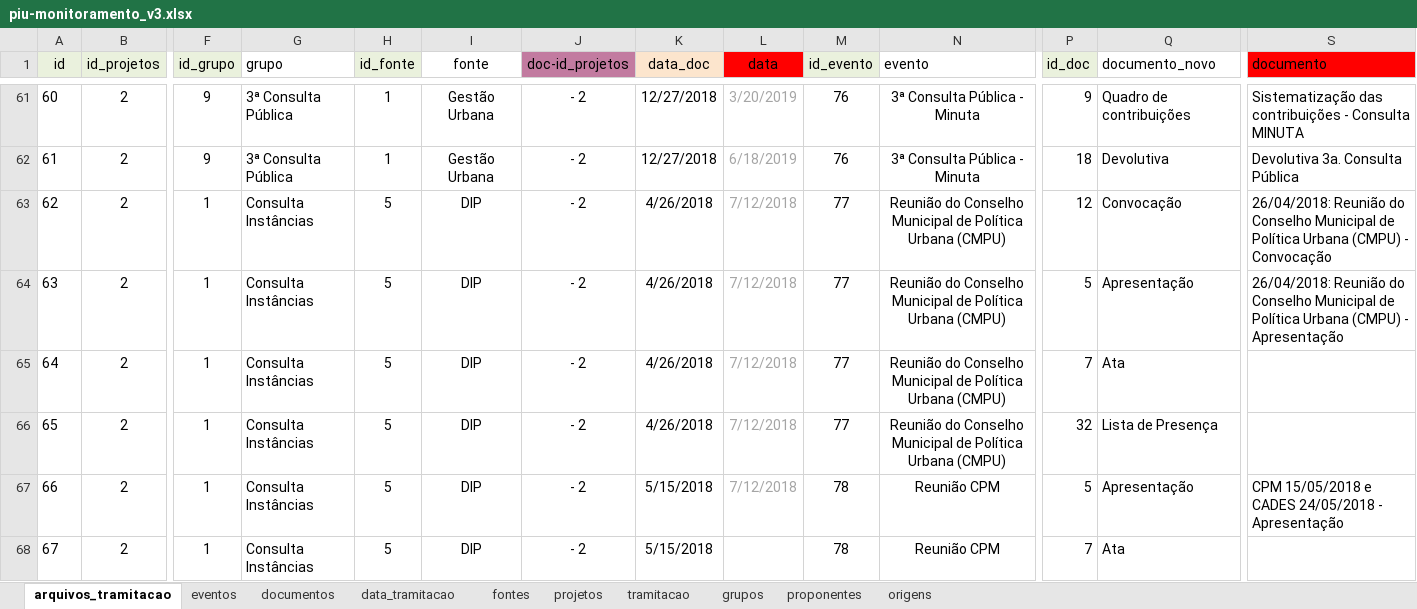
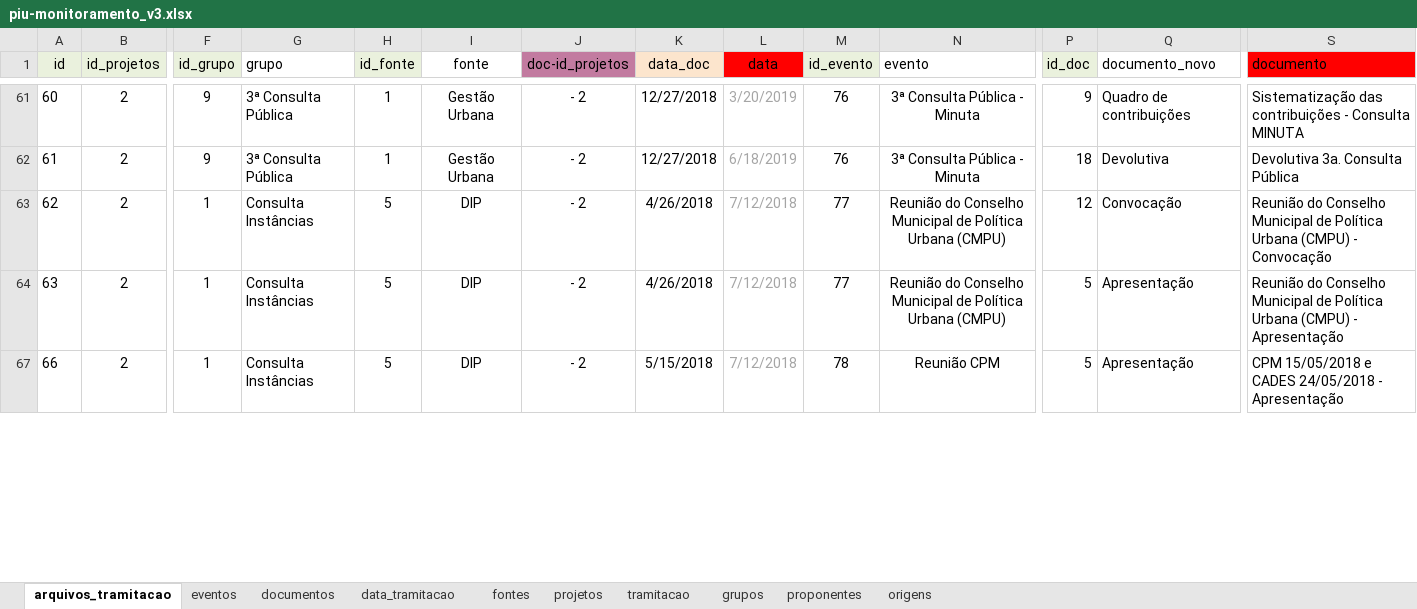
Before and after one commit to SPURB/piu-monitoramento-backend, an Excel workbook: input/piu-monitoramento_v3.xlsx, sheet arquivos_tramitacao, drawn as a sheet; only a part is shown, gaps mark what is left out; values as stored, in another font and other column widths than the file's, no borders; conditional formats not drawn; rows hold the shown columns only; the diff covers the shown part only; the diff names each change by its address in the sheet, - before the commit and + after, or states it on an @@ line.

Commit message:
chore: remove datas no inicio da coluna documentos

```diff
--- a/input/piu-monitoramento_v3.xlsx (sheet arquivos_tramitacao)
+++ b/input/piu-monitoramento_v3.xlsx (sheet arquivos_tramitacao)
-S63 (documento): 26/04/2018: Reunião do…
+S63 (documento): Reunião do…
-S64 (documento): 26/04/2018: Reunião do…
+S64 (documento): Reunião do…
@@ row 65 hidden: 64 | 2 | 1 | Consulta Instâncias | 5 | DIP | - 2 | 4/26/2018 | 7/12/2018 | 77 | Reunião do Conselho Municipal de Política Urbana (CMPU) | 7 | Ata @@
@@ row 66 hidden: 65 | 2 | 1 | Consulta Instâncias | 5 | DIP | - 2 | 4/26/2018 | 7/12/2018 | 77 | Reunião do Conselho Municipal de Política Urbana (CMPU) | 32 | Lista de Presença @@
@@ row 68 hidden: 67 | 2 | 1 | Consulta Instâncias | 5 | DIP | - 2 | 5/15/2018 |  | 78 | Reunião CPM | 7 | Ata @@
```
Also changed, not shown: 18 hidden or unhidden rows and 70 edited cells elsewhere in this sheet.
